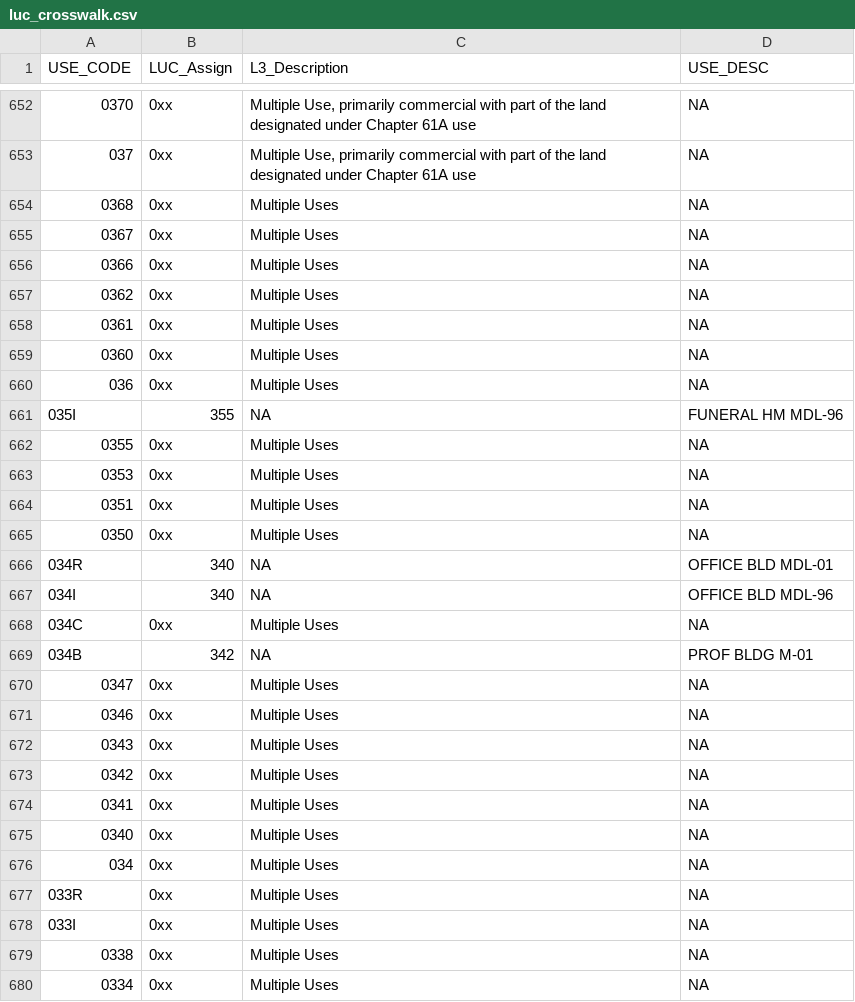
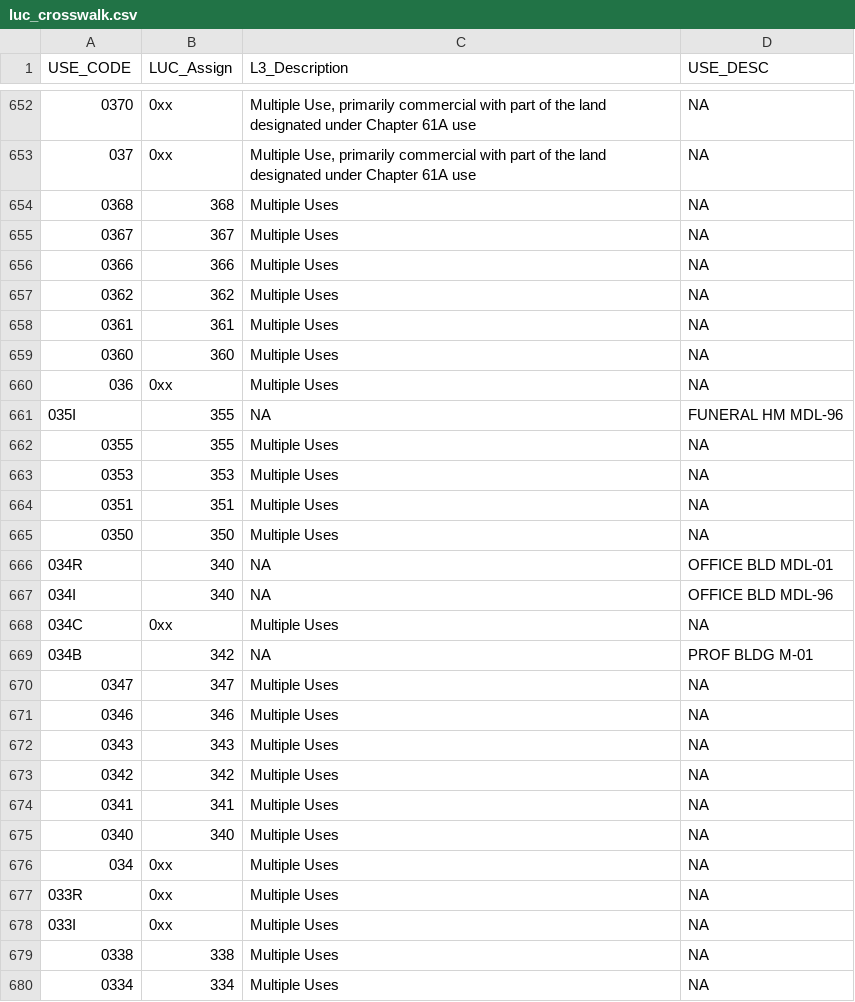
Before and after one commit to mit-spatial-action/who-owns-mass-processing, a CSV file: data/luc_crosswalk.csv, drawn as a sheet; only a part is shown, gaps mark what is left out; the diff covers the shown part only.

Commit message:
customize luc crosswalk

```diff
--- a/data/luc_crosswalk.csv
+++ b/data/luc_crosswalk.csv
@@ -653,14 +653,14 @@ USE_CODE,LUC_Assign,L3_Description,USE_DESC
 037,0xx,"Multiple Use, primarily commercial with part of the land designated under Chapter 61A use",NA
-0368,0xx,Multiple Uses,NA
-0367,0xx,Multiple Uses,NA
-0366,0xx,Multiple Uses,NA
-0362,0xx,Multiple Uses,NA
-0361,0xx,Multiple Uses,NA
-0360,0xx,Multiple Uses,NA
+0368,368,Multiple Uses,NA
+0367,367,Multiple Uses,NA
+0366,366,Multiple Uses,NA
+0362,362,Multiple Uses,NA
+0361,361,Multiple Uses,NA
+0360,360,Multiple Uses,NA
 036,0xx,Multiple Uses,NA
 035I,355,NA,FUNERAL HM  MDL-96
-0355,0xx,Multiple Uses,NA
-0353,0xx,Multiple Uses,NA
-0351,0xx,Multiple Uses,NA
-0350,0xx,Multiple Uses,NA
+0355,355,Multiple Uses,NA
+0353,353,Multiple Uses,NA
+0351,351,Multiple Uses,NA
+0350,350,Multiple Uses,NA
 034R,340,NA,OFFICE BLD  MDL-01
@@ -669,8 +669,8 @@ USE_CODE,LUC_Assign,L3_Description,USE_DESC
 034B,342,NA,PROF BLDG M-01
-0347,0xx,Multiple Uses,NA
-0346,0xx,Multiple Uses,NA
-0343,0xx,Multiple Uses,NA
-0342,0xx,Multiple Uses,NA
-0341,0xx,Multiple Uses,NA
-0340,0xx,Multiple Uses,NA
+0347,347,Multiple Uses,NA
+0346,346,Multiple Uses,NA
+0343,343,Multiple Uses,NA
+0342,342,Multiple Uses,NA
+0341,341,Multiple Uses,NA
+0340,340,Multiple Uses,NA
 034,0xx,Multiple Uses,NA
@@ -678,3 +678,3 @@ USE_CODE,LUC_Assign,L3_Description,USE_DESC
 033I,0xx,Multiple Uses,NA
-0338,0xx,Multiple Uses,NA
-0334,0xx,Multiple Uses,NA
+0338,338,Multiple Uses,NA
+0334,334,Multiple Uses,NA
```
Also changed, not shown: 178 edited cells elsewhere in this file.
